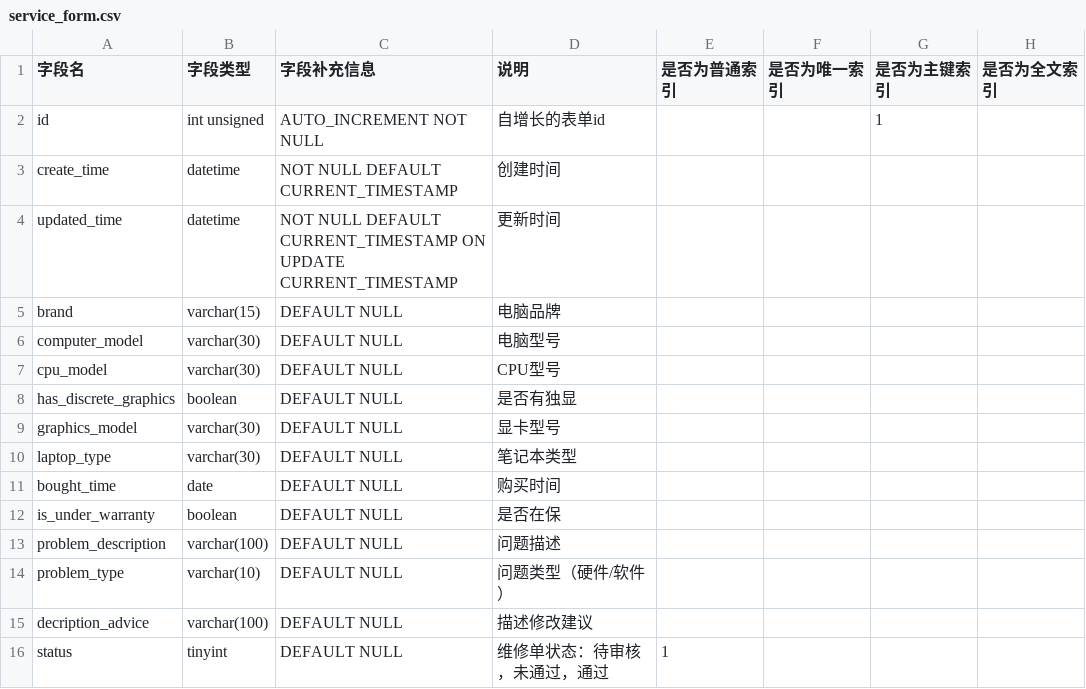
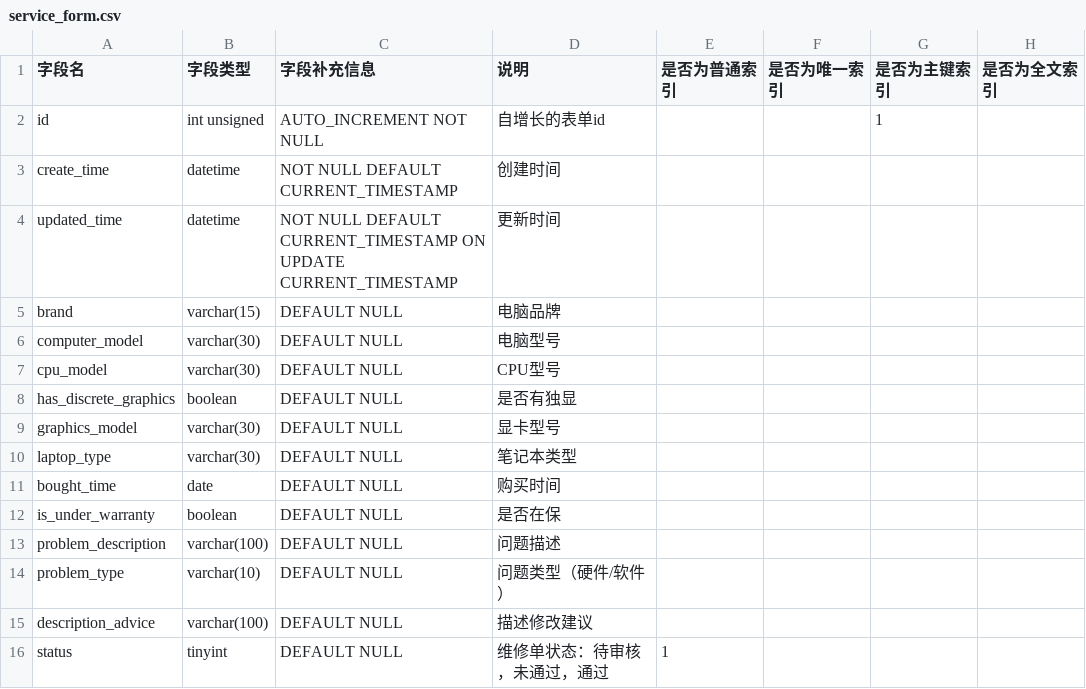
Before and after one commit to team-combinatorics/shuwashuwa-server, a CSV file: helpful_tools/database/csv/service_form.csv, drawn as a sheet.

```diff
--- a/helpful_tools/database/csv/service_form.csv
+++ b/helpful_tools/database/csv/service_form.csv
@@ -14,3 +14,3 @@ problem_description,varchar(100),DEFAULT NULL,问题描述,,,,
 problem_type,varchar(10),DEFAULT NULL,问题类型（硬件/软件）,,,,
-decription_advice,varchar(100),DEFAULT NULL,描述修改建议,,,,
+description_advice,varchar(100),DEFAULT NULL,描述修改建议,,,,
 status,tinyint,DEFAULT NULL,维修单状态：待审核，未通过，通过,1,,,
```
Also changed, not shown: 2 other files.
